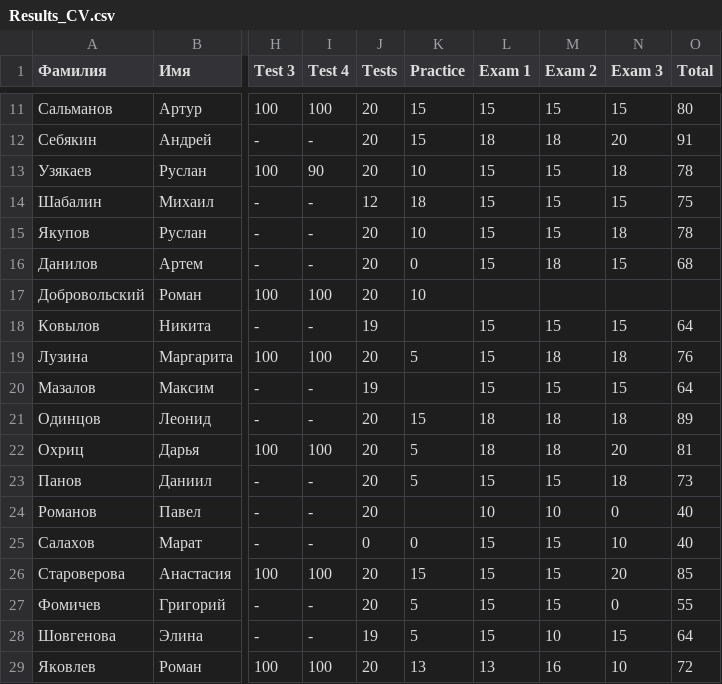
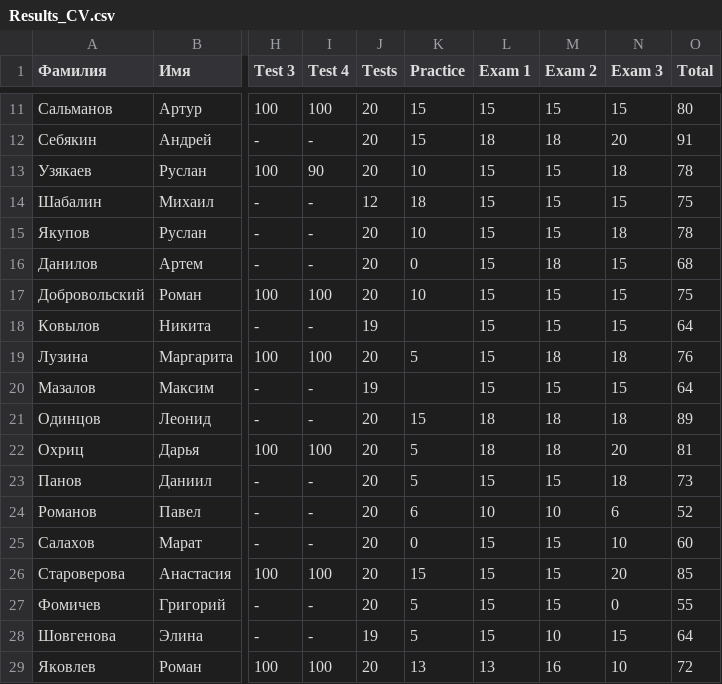
Before and after one commit to labintsev/pabd_cv, a CSV file: Results_CV.csv, drawn as a sheet; only a part is shown, gaps mark what is left out; the diff names each change by its address in the sheet, - before the commit and + after, or states it on an @@ line.

Commit message:
Salahov, Romanov

```diff
--- a/Results_CV.csv
+++ b/Results_CV.csv
-L17 (Exam 1): (empty)
+L17 (Exam 1): 15
-M17 (Exam 2): (empty)
+M17 (Exam 2): 15
-N17 (Exam 3): (empty)
+N17 (Exam 3): 15
-O17 (Total): (empty)
+O17 (Total): 75
-K24 (Practice): (empty)
+K24 (Practice): 6
-N24 (Exam 3): 0
+N24 (Exam 3): 6
-O24 (Total): 40
+O24 (Total): 52
-J25 (Tests): 0
+J25 (Tests): 20
-O25 (Total): 40
+O25 (Total): 60
```
